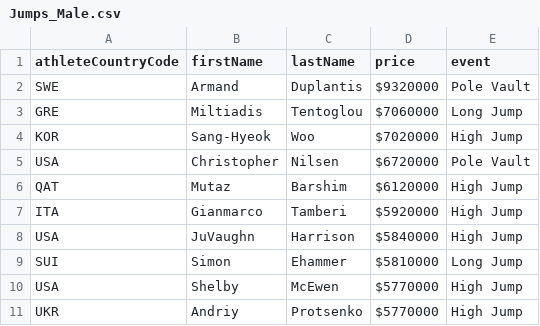
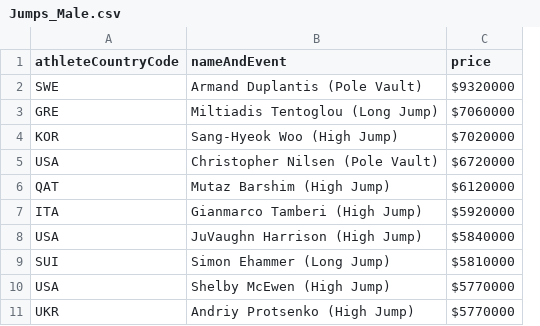
Before and after one commit to hpr/roster, a CSV file: output/Jumps_Male.csv, drawn as a sheet; only a part is shown; removed rows and columns are numbered as before the commit, all else as after; the diff names each change by its address in the sheet, - before the commit and + after, or states it on an @@ line.

```diff
--- a/output/Jumps_Male.csv
+++ b/output/Jumps_Male.csv
-column B (firstName), rows 2-11: Armand | Miltiadis | Sang-Hyeok | Christopher | Mutaz | Gianmarco | JuVaughn | Simon | Shelby | Andriy
-column C (lastName), rows 2-11: Duplantis | Tentoglou | Woo | Nilsen | Barshim | Tamberi | Harrison | Ehammer | McEwen | Protsenko
+column B (nameAndEvent), rows 2-11: Armand Duplantis (Pole Vault) | Miltiadis Tentoglou (Long Jump) | Sang-Hyeok Woo (High Jump) | Christopher Nilsen (Pole Vault) | Mutaz Barshim (High Jump) | Gianmarco Tamberi (High Jump) | JuVaughn Harrison (High Jump) | Simon Ehammer (Long Jump) | Shelby McEwen (High Jump) | Andriy Protsenko (High Jump)
-column E (event), rows 2-11: Pole Vault | Long Jump | High Jump | Pole Vault | High Jump | High Jump | High Jump | Long Jump | High Jump | High Jump
```
Also changed, not shown: output/Distance_Female.csv, output/Distance_Male.csv, 7 other files.
